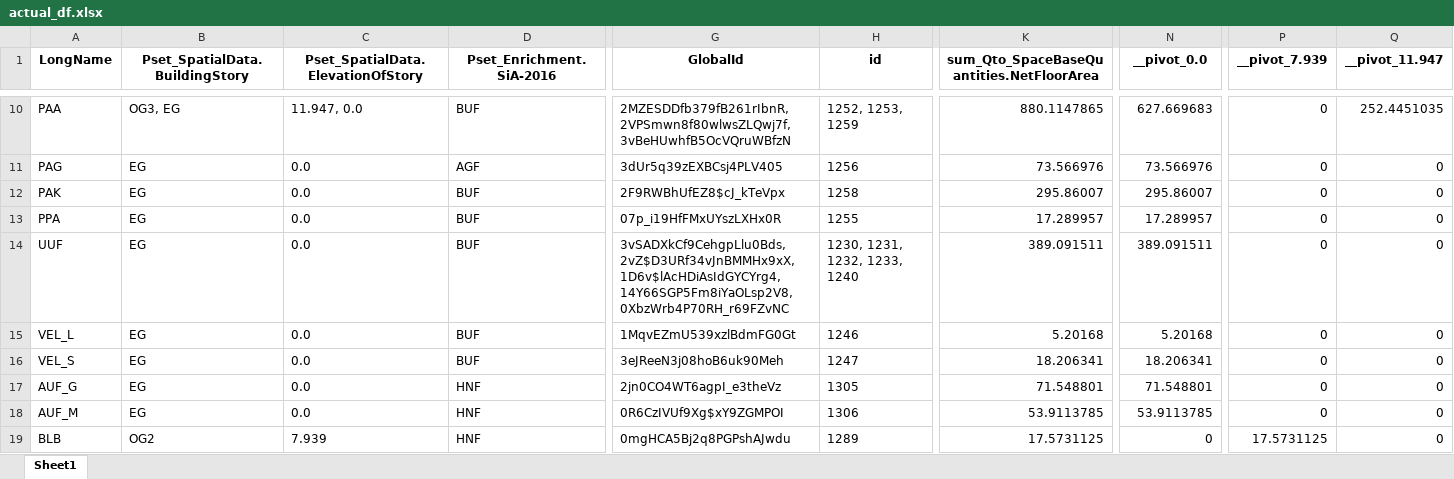
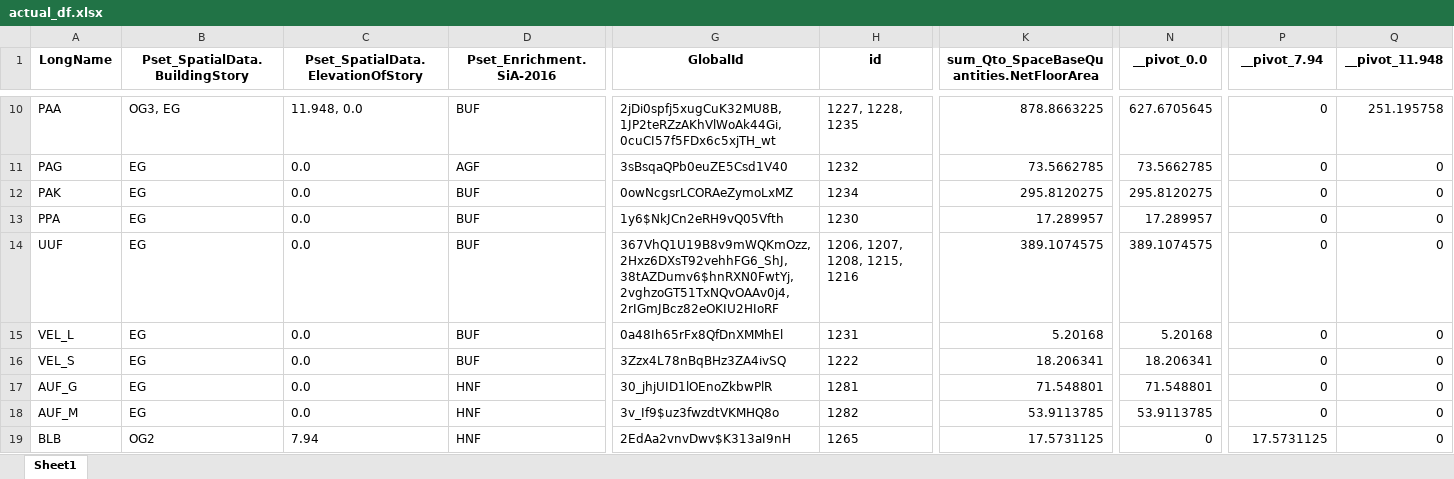
Before and after one commit to simondilhas/qto_buccaneer, an Excel workbook: actual_df.xlsx, sheet Sheet1, drawn as a sheet; only a part is shown, gaps mark what is left out; values as stored, in another font and other column widths than the file's, no borders; the diff covers the shown part only; the diff names each change by its address in the sheet, - before the commit and + after, or states it on an @@ line.

```diff
--- a/actual_df.xlsx (sheet Sheet1)
+++ b/actual_df.xlsx (sheet Sheet1)
-P1: __pivot_7.939
+P1: __pivot_7.94
-Q1: __pivot_11.947
+Q1: __pivot_11.948
-C10: 11.947, 0.0
+C10: 11.948, 0.0
-G10 (GlobalId): 2MZESDDfb379fB261rIbnR, 2VPSmwn8f80wlwsZLQwj7f, 3vBeHUwhfB5OcVQruWBfzN
+G10 (GlobalId): 2jDi0spfj5xugCuK32MU8B, 1JP2teRZzAKhVlWoAk44Gi, 0cuCI57f5FDx6c5xjTH_wt
-H10 (id): 1252, 1253, 1259
+H10 (id): 1227, 1228, 1235
-K10: 880.1147865
+K10: 878.8663225
-N10 (__pivot_0.0): 627.669683
+N10 (__pivot_0.0): 627.6705645
-Q10 (__pivot_11.948): 252.4451035
+Q10 (__pivot_11.948): 251.195758
-G11 (GlobalId): 3dUr5q39zEXBCsj4PLV405
+G11 (GlobalId): 3sBsqaQPb0euZE5Csd1V40
-H11 (id): 1256
+H11 (id): 1232
-K11: 73.566976
+K11: 73.5662785
-N11 (__pivot_0.0): 73.566976
+N11 (__pivot_0.0): 73.5662785
-G12 (GlobalId): 2F9RWBhUfEZ8$cJ_kTeVpx
+G12 (GlobalId): 0owNcgsrLCORAeZymoLxMZ
-H12 (id): 1258
+H12 (id): 1234
-K12: 295.86007
+K12: 295.8120275
-N12 (__pivot_0.0): 295.86007
+N12 (__pivot_0.0): 295.8120275
-G13 (GlobalId): 07p_i19HfFMxUYszLXHx0R
+G13 (GlobalId): 1y6$NkJCn2eRH9vQ05Vfth
-H13 (id): 1255
+H13 (id): 1230
-G14 (GlobalId): 3vSADXkCf9CehgpLlu0Bds, 2vZ$D3URf34vJnBMMHx9xX, 1D6v$lAcHDiAsIdGYCYrg4, 14Y66SGP5Fm8iYaOLsp2V8, 0XbzWrb4P70RH_r69FZvNC
+G14 (GlobalId): 367VhQ1U19B8v9mWQKmOzz, 2Hxz6DXsT92vehhFG6_ShJ, 38tAZDumv6$hnRXN0FwtYj, 2vghzoGT51TxNQvOAAv0j4, 2rIGmJBcz82eOKIU2HIoRF
-H14 (id): 1230, 1231, 1232, 1233, 1240
+H14 (id): 1206, 1207, 1208, 1215, 1216
-K14: 389.091511
+K14: 389.1074575
-N14 (__pivot_0.0): 389.091511
+N14 (__pivot_0.0): 389.1074575
-G15 (GlobalId): 1MqvEZmU539xzlBdmFG0Gt
+G15 (GlobalId): 0a48Ih65rFx8QfDnXMMhEl
-H15 (id): 1246
+H15 (id): 1231
-G16 (GlobalId): 3eJReeN3j08hoB6uk90Meh
+G16 (GlobalId): 3Zzx4L78nBqBHz3ZA4ivSQ
-H16 (id): 1247
+H16 (id): 1222
-G17 (GlobalId): 2jn0CO4WT6agpI_e3theVz
+G17 (GlobalId): 30_jhjUID1lOEnoZkbwPlR
-H17 (id): 1305
+H17 (id): 1281
-G18 (GlobalId): 0R6CzIVUf9Xg$xY9ZGMPOI
+G18 (GlobalId): 3v_If9$uz3fwzdtVKMHQ8o
-H18 (id): 1306
+H18 (id): 1282
-C19: 7.939
+C19: 7.94
-G19 (GlobalId): 0mgHCA5Bj2q8PGPshAJwdu
+G19 (GlobalId): 2EdAa2vnvDwv$K313aI9nH
-H19 (id): 1289
+H19 (id): 1265
```
Also changed, not shown: 151 edited cells elsewhere in this sheet, actual_df_filtered.xlsx, df_for_aggregation.xlsx, 6 other files.
